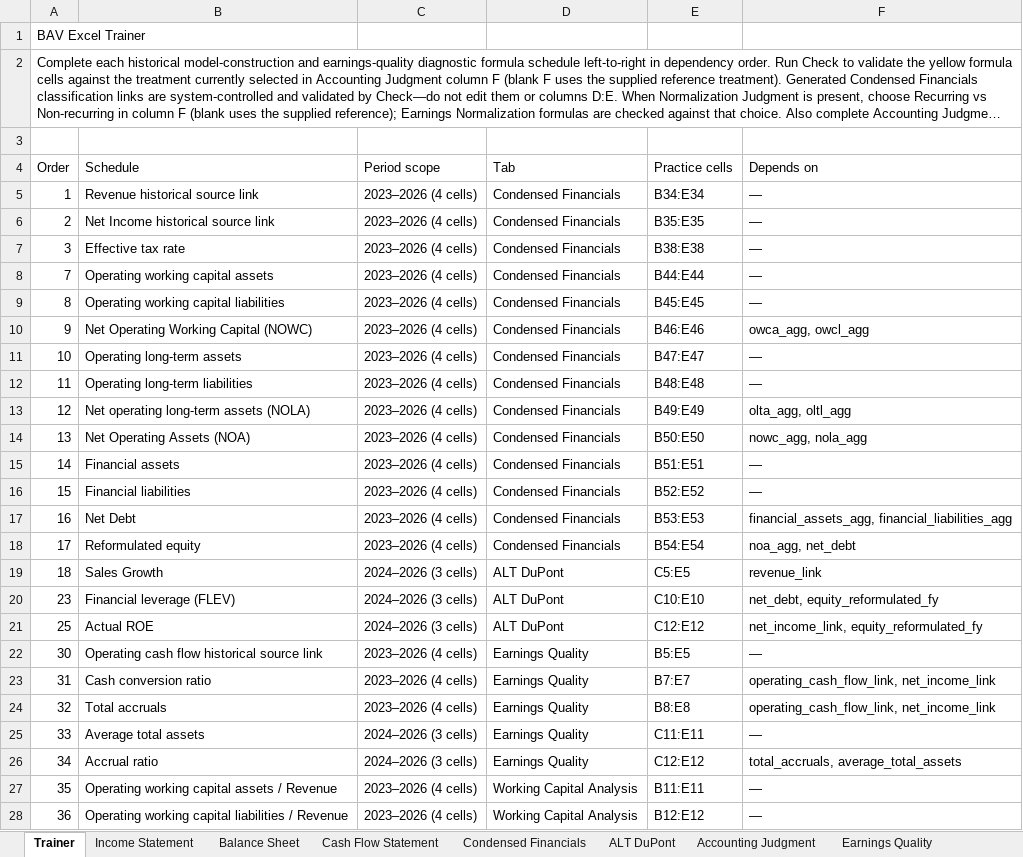
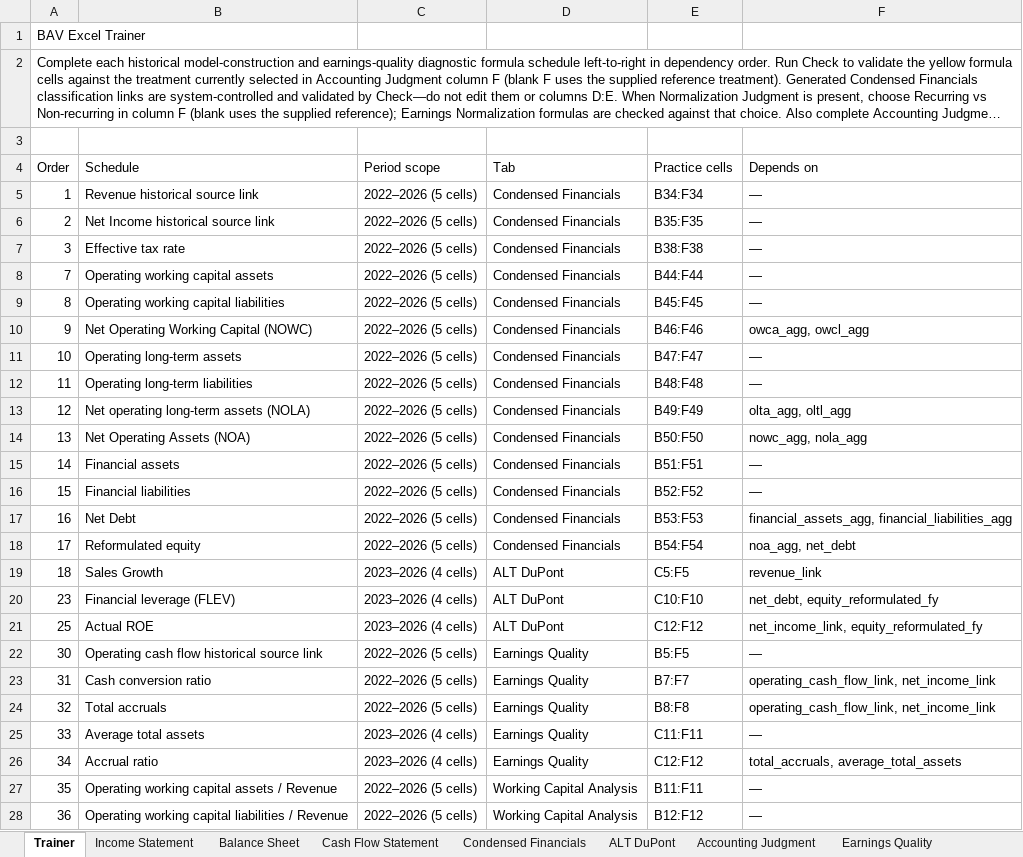
Before and after one commit to MrMittenCrab/bav_trainer, an Excel workbook: release/lululemon/Lululemon_Answer_Key.xlsx, sheet Trainer, drawn as a sheet; only a part is shown; long unchanged cells end in …; values as stored, in another font and other column widths than the file's, no borders; the diff covers the shown part only; the diff names each change by its address in the sheet, - before the commit and + after, or states it on an @@ line.

```diff
--- a/release/lululemon/Lululemon_Answer_Key.xlsx (sheet Trainer)
+++ b/release/lululemon/Lululemon_Answer_Key.xlsx (sheet Trainer)
-C5:C18 (Period scope): 2023–2026 (4 cells)
+C5:C18 (Period scope): 2022–2026 (5 cells)
-E5 (Practice cells): B34:E34
+E5 (Practice cells): B34:F34
-E6 (Practice cells): B35:E35
+E6 (Practice cells): B35:F35
-E7 (Practice cells): B38:E38
+E7 (Practice cells): B38:F38
-E8 (Practice cells): B44:E44
+E8 (Practice cells): B44:F44
-E9 (Practice cells): B45:E45
+E9 (Practice cells): B45:F45
-E10 (Practice cells): B46:E46
+E10 (Practice cells): B46:F46
-E11 (Practice cells): B47:E47
+E11 (Practice cells): B47:F47
-E12 (Practice cells): B48:E48
+E12 (Practice cells): B48:F48
-E13 (Practice cells): B49:E49
+E13 (Practice cells): B49:F49
-E14 (Practice cells): B50:E50
+E14 (Practice cells): B50:F50
-E15 (Practice cells): B51:E51
+E15 (Practice cells): B51:F51
-E16 (Practice cells): B52:E52
+E16 (Practice cells): B52:F52
-E17 (Practice cells): B53:E53
+E17 (Practice cells): B53:F53
-E18 (Practice cells): B54:E54
+E18 (Practice cells): B54:F54
-C19:C21 (Period scope): 2024–2026 (3 cells)
+C19:C21 (Period scope): 2023–2026 (4 cells)
-E19 (Practice cells): C5:E5
+E19 (Practice cells): C5:F5
-E20 (Practice cells): C10:E10
+E20 (Practice cells): C10:F10
-E21 (Practice cells): C12:E12
+E21 (Practice cells): C12:F12
-C22:C24 (Period scope): 2023–2026 (4 cells)
+C22:C24 (Period scope): 2022–2026 (5 cells)
-E22 (Practice cells): B5:E5
+E22 (Practice cells): B5:F5
-E23 (Practice cells): B7:E7
+E23 (Practice cells): B7:F7
-E24 (Practice cells): B8:E8
+E24 (Practice cells): B8:F8
-C25:C26 (Period scope): 2024–2026 (3 cells)
+C25:C26 (Period scope): 2023–2026 (4 cells)
-E25 (Practice cells): C11:E11
+E25 (Practice cells): C11:F11
-E26 (Practice cells): C12:E12
+E26 (Practice cells): C12:F12
-C27:C28 (Period scope): 2023–2026 (4 cells)
+C27:C28 (Period scope): 2022–2026 (5 cells)
-E27 (Practice cells): B11:E11
+E27 (Practice cells): B11:F11
-E28 (Practice cells): B12:E12
+E28 (Practice cells): B12:F12
```
Also changed, not shown: 172 edited cells elsewhere in this sheet, sheet Condensed Financials, sheet ALT DuPont, sheet Earnings Quality, sheet Per Share Analysis, sheet Cash Flow Statement, sheet Working Capital Analysis, 2 more sheets, release/lululemon/Lululemon_Trainer.xlsx, 17 other files.
